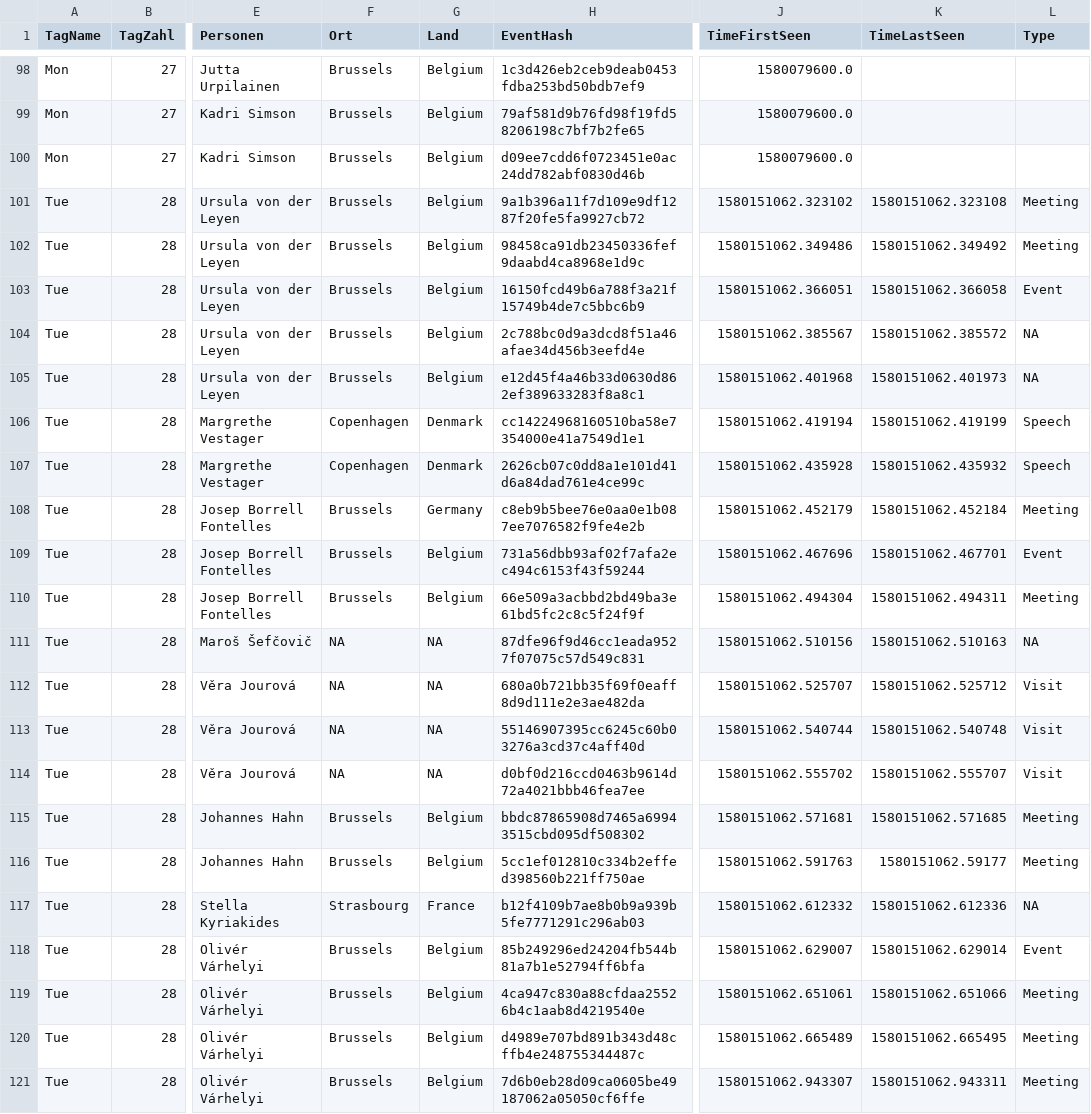
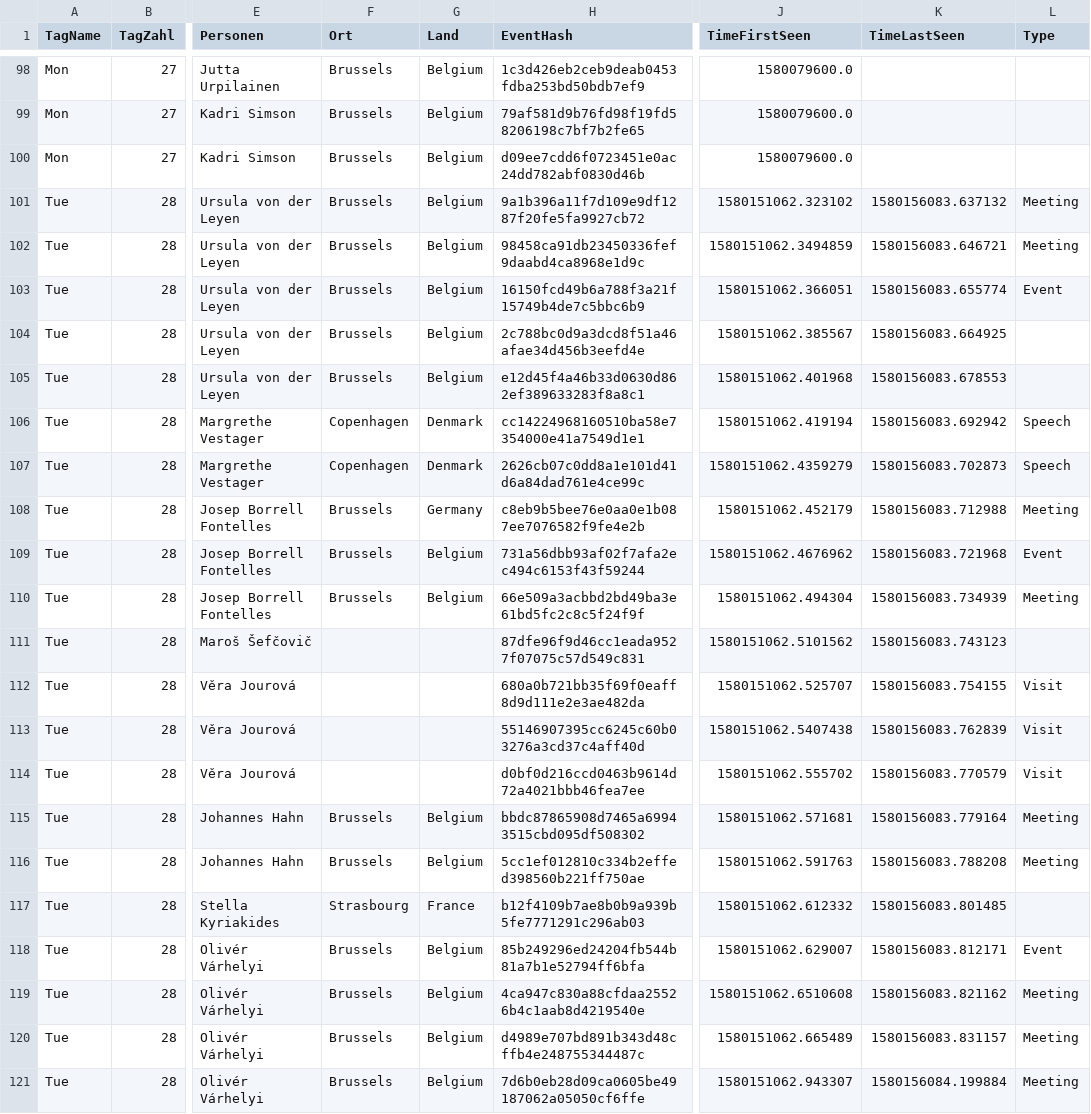
Before and after one commit to oklab-cottbus/OpenEUCalendar, a CSV file: Kalender.csv, drawn as a sheet; only a part is shown, gaps mark what is left out; the diff covers the shown part only; the diff names each change by its address in the sheet, - before the commit and + after, or states it on an @@ line.

Commit message:
update

```diff
--- a/Kalender.csv
+++ b/Kalender.csv
-K101 (TimeLastSeen): 1580151062.323108
+K101 (TimeLastSeen): 1580156083.637132
-J102 (TimeFirstSeen): 1580151062.349486
+J102 (TimeFirstSeen): 1580151062.3494859
-K102 (TimeLastSeen): 1580151062.349492
+K102 (TimeLastSeen): 1580156083.646721
-K103 (TimeLastSeen): 1580151062.366058
+K103 (TimeLastSeen): 1580156083.655774
-K104 (TimeLastSeen): 1580151062.385572
+K104 (TimeLastSeen): 1580156083.664925
-L104:L105 (Type): NA
+L104:L105 (Type): (empty)
-K105 (TimeLastSeen): 1580151062.401973
+K105 (TimeLastSeen): 1580156083.678553
-K106 (TimeLastSeen): 1580151062.419199
+K106 (TimeLastSeen): 1580156083.692942
-J107 (TimeFirstSeen): 1580151062.435928
+J107 (TimeFirstSeen): 1580151062.4359279
-K107 (TimeLastSeen): 1580151062.435932
+K107 (TimeLastSeen): 1580156083.702873
-K108 (TimeLastSeen): 1580151062.452184
+K108 (TimeLastSeen): 1580156083.712988
-J109 (TimeFirstSeen): 1580151062.467696
+J109 (TimeFirstSeen): 1580151062.4676962
-K109 (TimeLastSeen): 1580151062.467701
+K109 (TimeLastSeen): 1580156083.721968
-K110 (TimeLastSeen): 1580151062.494311
+K110 (TimeLastSeen): 1580156083.734939
-F111:F114 (Ort): NA
+F111:F114 (Ort): (empty)
-G111:G114 (Land): NA
+G111:G114 (Land): (empty)
-J111 (TimeFirstSeen): 1580151062.510156
+J111 (TimeFirstSeen): 1580151062.5101562
-K111 (TimeLastSeen): 1580151062.510163
+K111 (TimeLastSeen): 1580156083.743123
-L111 (Type): NA
+L111 (Type): (empty)
-K112 (TimeLastSeen): 1580151062.525712
+K112 (TimeLastSeen): 1580156083.754155
-J113 (TimeFirstSeen): 1580151062.540744
+J113 (TimeFirstSeen): 1580151062.5407438
-K113 (TimeLastSeen): 1580151062.540748
+K113 (TimeLastSeen): 1580156083.762839
-K114 (TimeLastSeen): 1580151062.555707
+K114 (TimeLastSeen): 1580156083.770579
-K115 (TimeLastSeen): 1580151062.571685
+K115 (TimeLastSeen): 1580156083.779164
-K116 (TimeLastSeen): 1580151062.59177
+K116 (TimeLastSeen): 1580156083.788208
-K117 (TimeLastSeen): 1580151062.612336
+K117 (TimeLastSeen): 1580156083.801485
-L117 (Type): NA
+L117 (Type): (empty)
-K118 (TimeLastSeen): 1580151062.629014
+K118 (TimeLastSeen): 1580156083.812171
-J119 (TimeFirstSeen): 1580151062.651061
+J119 (TimeFirstSeen): 1580151062.6510608
-K119 (TimeLastSeen): 1580151062.651066
+K119 (TimeLastSeen): 1580156083.821162
-K120 (TimeLastSeen): 1580151062.665495
+K120 (TimeLastSeen): 1580156083.831157
-K121 (TimeLastSeen): 1580151062.943311
+K121 (TimeLastSeen): 1580156084.199884
```
Also changed, not shown: 122 edited cells elsewhere in this file.
